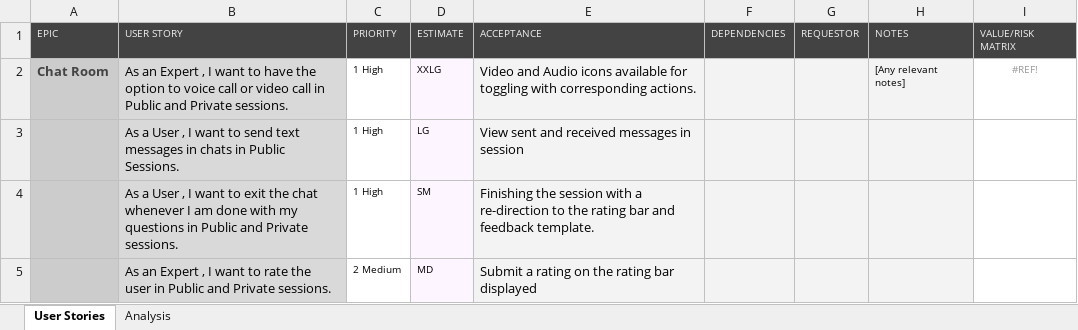
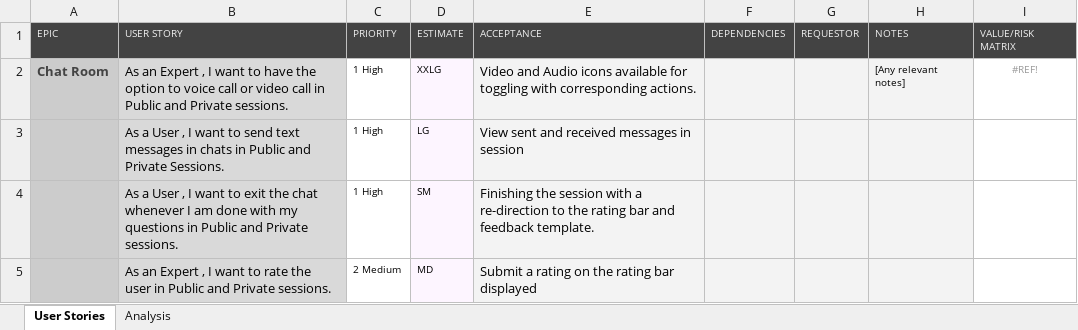
Before and after one commit to EngyFawaz/T17-Spint2C4, an Excel workbook: User Stories [TEMPLATE].xlsx, sheet User Stories, drawn as a sheet; only a part is shown; values as stored, in another font and other column widths than the file's, no borders; conditional formats not drawn; the diff names each change by its address in the sheet, - before the commit and + after, or states it on an @@ line.

Commit message:
modified user story

```diff
--- a/User Stories [TEMPLATE].xlsx (sheet User Stories)
+++ b/User Stories [TEMPLATE].xlsx (sheet User Stories)
-B3 (USER STORY): …in Public Sessions.
+B3 (USER STORY): …in Public and Private Sessions.
```
